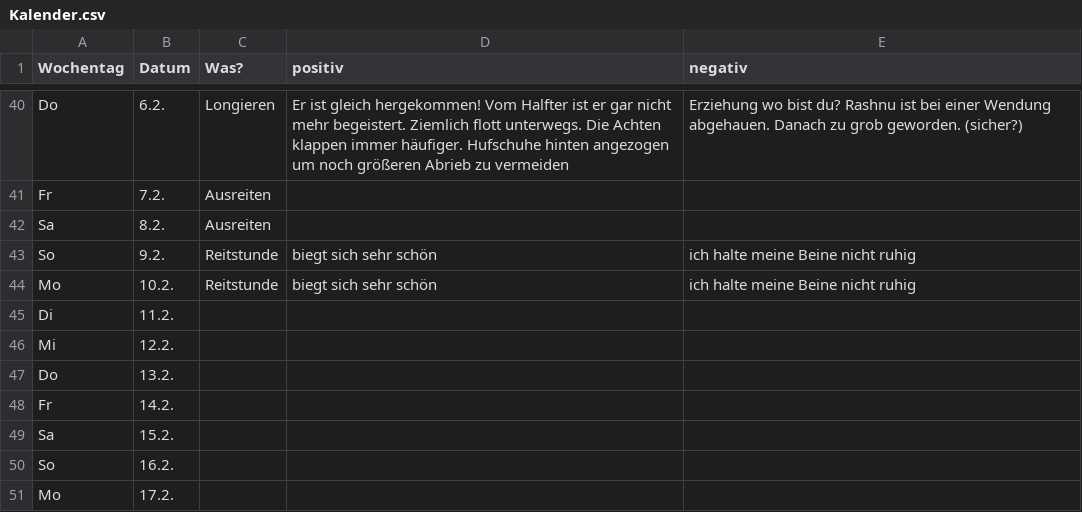
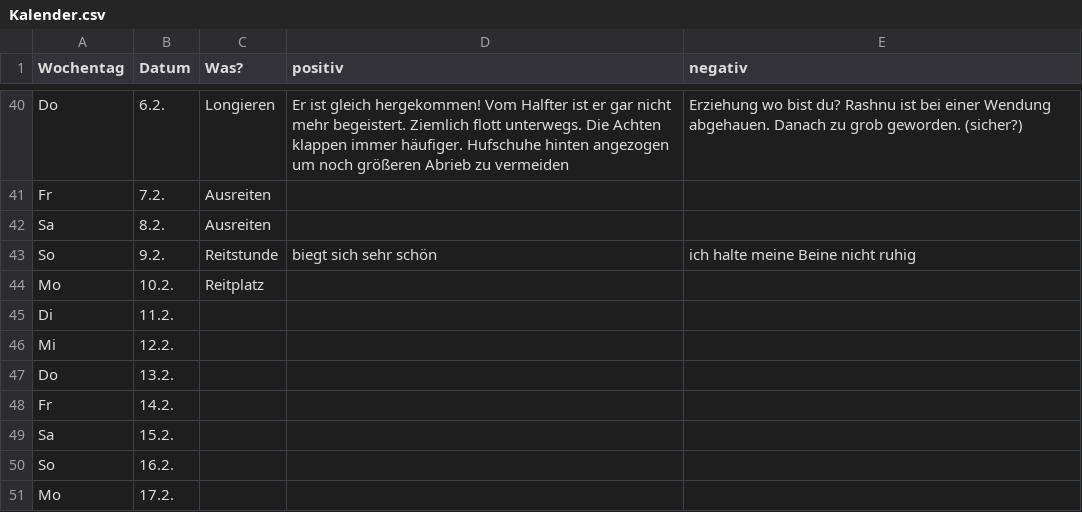
Before and after one commit to Kaschina/Reitunterricht, a CSV file: Kalender.csv, drawn as a sheet; only a part is shown, gaps mark what is left out.

Commit message:
10.2.

```diff
--- a/Kalender.csv
+++ b/Kalender.csv
@@ -43,3 +43,3 @@ Sa,8.2.,Ausreiten,,
 So,9.2.,Reitstunde,biegt sich sehr schön,ich halte meine Beine nicht ruhig
-Mo,10.2.,Reitstunde,biegt sich sehr schön,ich halte meine Beine nicht ruhig
+Mo,10.2.,Reitplatz,,
 Di,11.2., , ,
```
